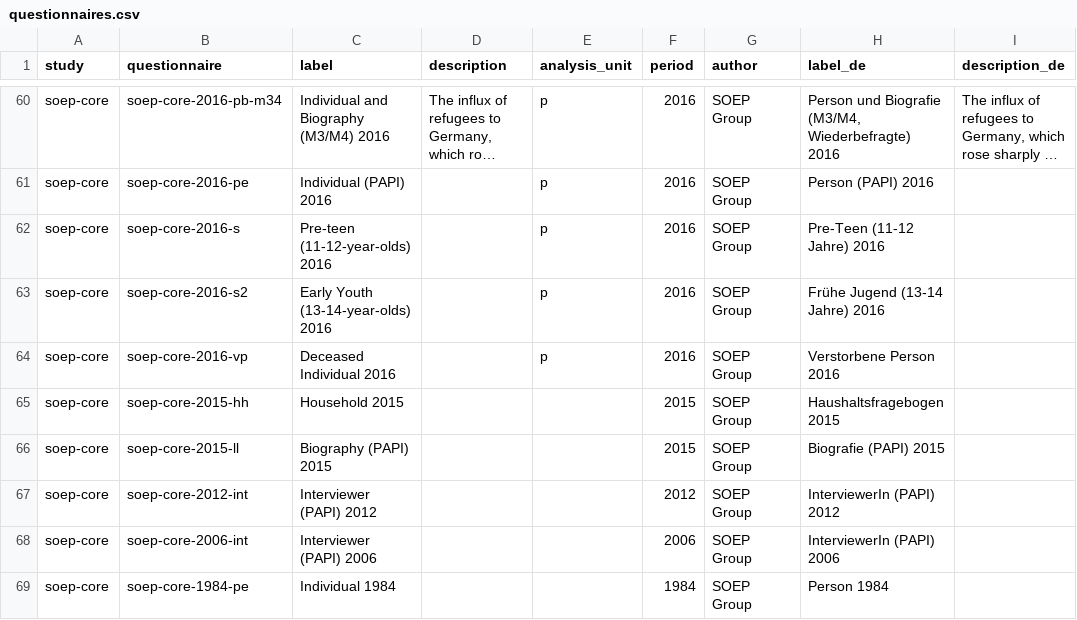
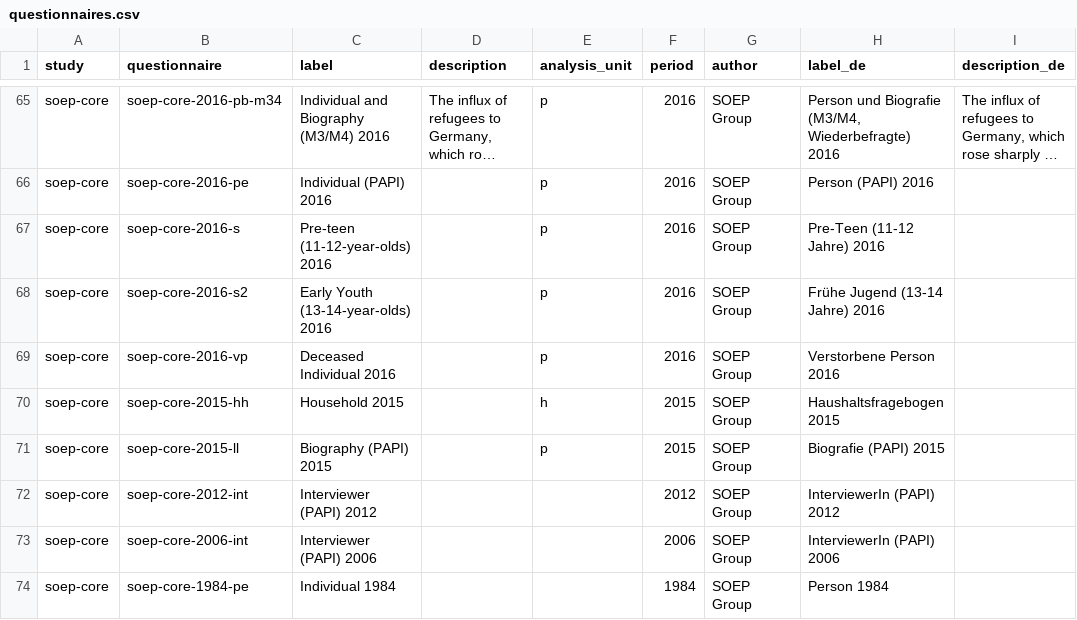
Before and after one commit to paneldata/soep-core, a CSV file: metadata/questionnaires.csv, drawn as a sheet; only a part is shown, gaps mark what is left out; long unchanged cells end in …; addresses are those after the commit; the diff covers the shown part only; the diff names each change by its address in the sheet, - before the commit and + after, or states it on an @@ line.

```diff
--- a/metadata/questionnaires.csv
+++ b/metadata/questionnaires.csv
-E70 (analysis_unit): (empty)
+E70 (analysis_unit): h
-E71 (analysis_unit): (empty)
+E71 (analysis_unit): p
```
Also changed, not shown: 5 added rows and 19 edited cells elsewhere in this file, 3 other files.
